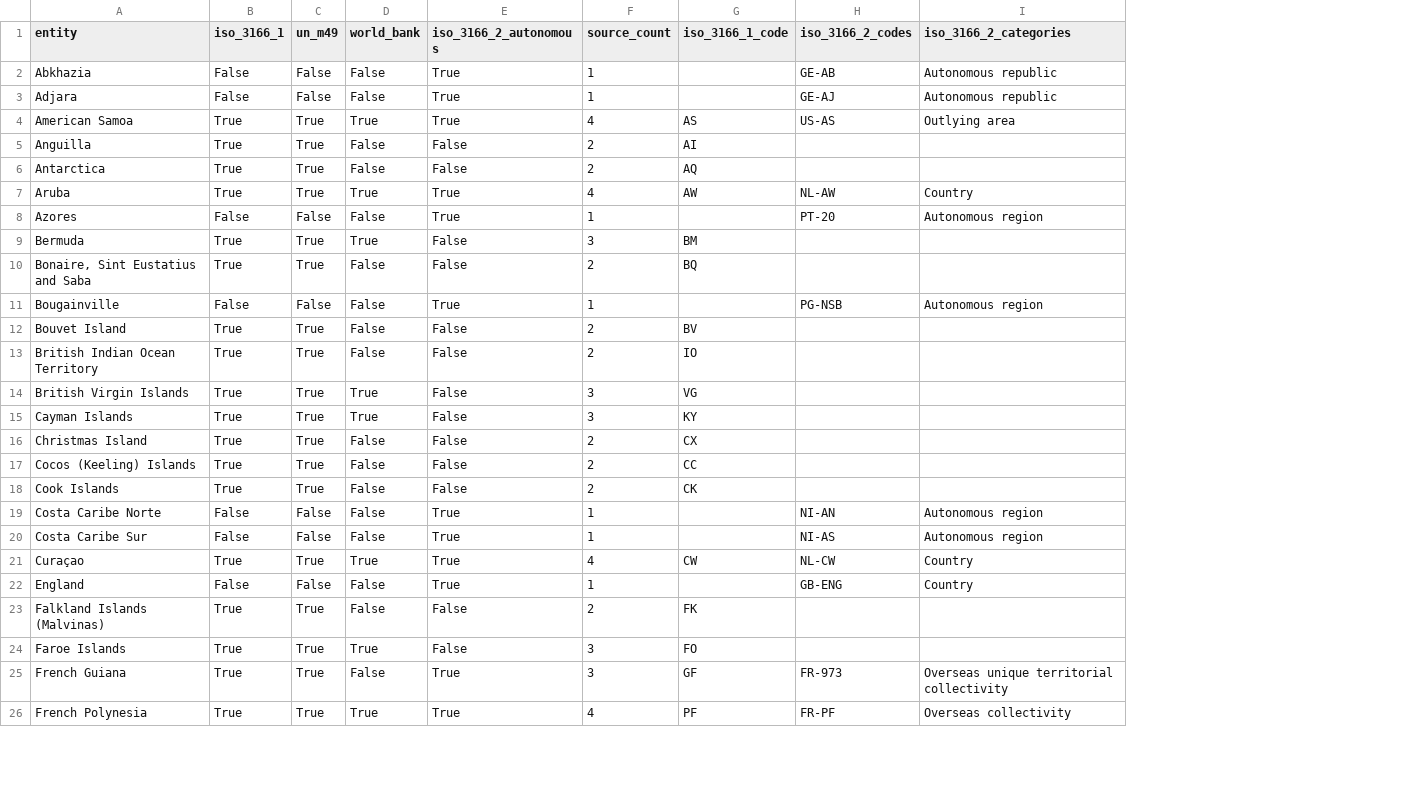
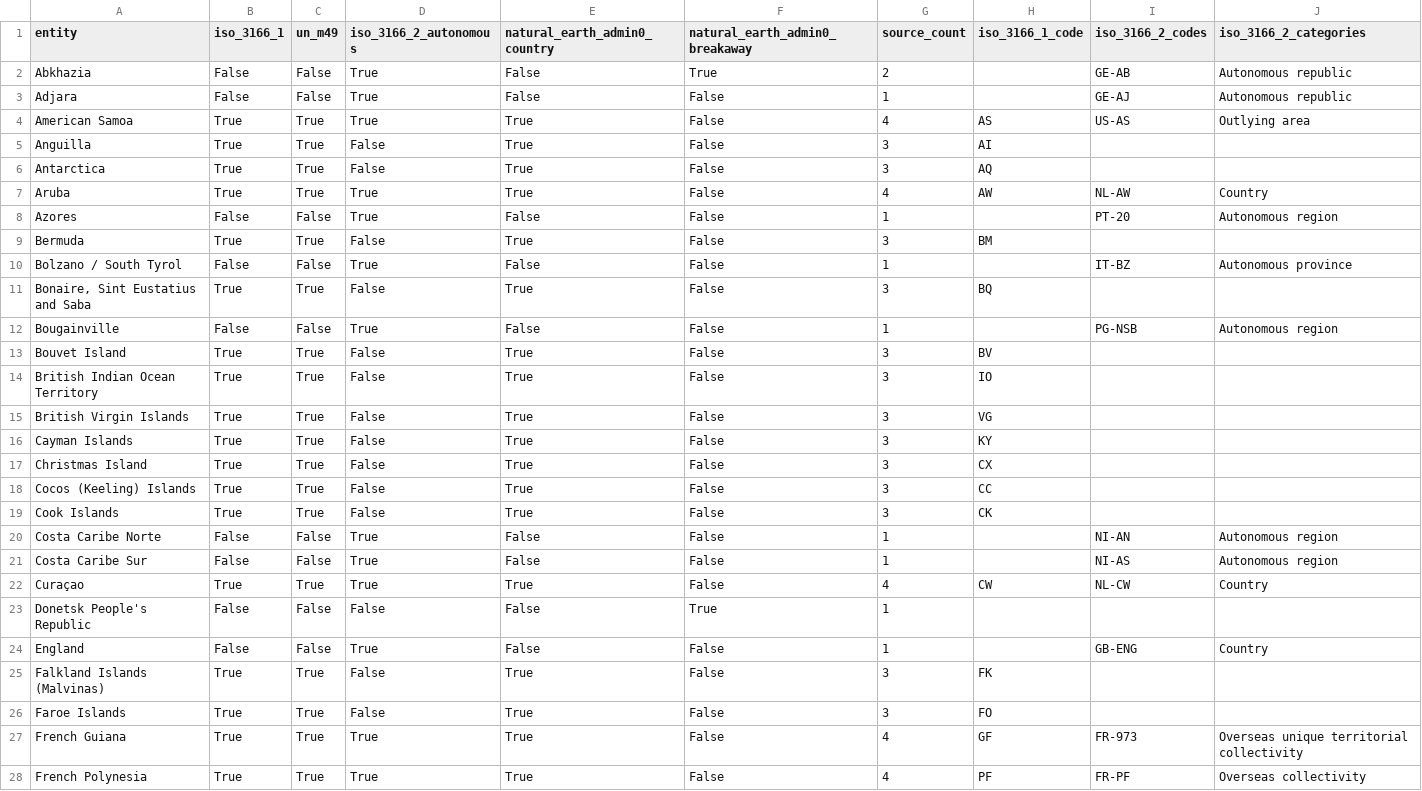
Before and after one commit to phaeax-a01/TerraDash, a CSV file: data/non-un-candidates.csv, drawn as a sheet; only a part is shown; removed rows and columns are numbered as before the commit, all else as after; the diff covers the shown part only; the diff names each change by its address in the sheet, - before the commit and + after, or states it on an @@ line.

```diff
--- a/data/non-un-candidates.csv
+++ b/data/non-un-candidates.csv
-column D (world_bank), rows 2-26: False | False | True | False | False | True | False | True | False | False | False | False | True | True | False | False | False | False | False | True | False | False | True | False | True
+column E (natural_earth_admin0_country), rows 2-9: False | False | True | True | True | True | False | True; rows 11-22: True | False | True | True | True | True | True | True | True | False | False | True; rows 24-28: False | True | True | True | True
+column F (natural_earth_admin0_breakaway), rows 2-9: True | False | False | False | False | False | False | False; rows 11-22: all False; rows 24-28: all False
-G2 (source_count): 1
+G2 (source_count): 2
-G5:G6 (source_count): 2
+G5:G6 (source_count): 3
+row 10: Bolzano / South Tyrol | False | False | True | False | False | 1 |  | IT-BZ | Autonomous province
-G11 (source_count): 2
+G11 (source_count): 3
-G13:G14 (source_count): 2
+G13:G14 (source_count): 3
-G17:G19 (source_count): 2
+G17:G19 (source_count): 3
+row 23: Donetsk People's Republic | False | False | False | False | True | 1
-G25 (source_count): 2
+G25 (source_count): 3
-G27 (source_count): 3
+G27 (source_count): 4
```
Also changed, not shown: 7 added rows and 22 edited cells elsewhere in this file, 14 other files.
